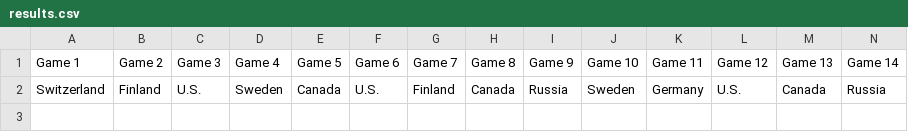
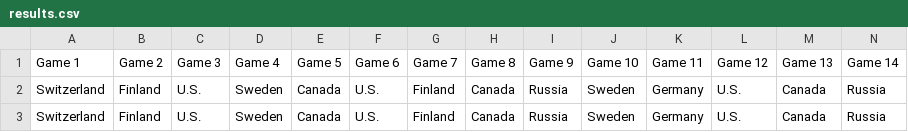
Before and after one commit to KbCheck/Juniors-Leaderboard, a CSV file: results.csv, drawn as a sheet; only a part is shown; rows hold the shown columns only; the diff names each change by its address in the sheet, - before the commit and + after, or states it on an @@ line.

```diff
--- a/results.csv
+++ b/results.csv
+row 3: Switzerland | Finland | U.S. | Sweden | Canada | U.S. | Finland | Canada | Russia | Sweden | Germany | U.S. | Canada | Russia
```
Also changed, not shown: 3 other files.
